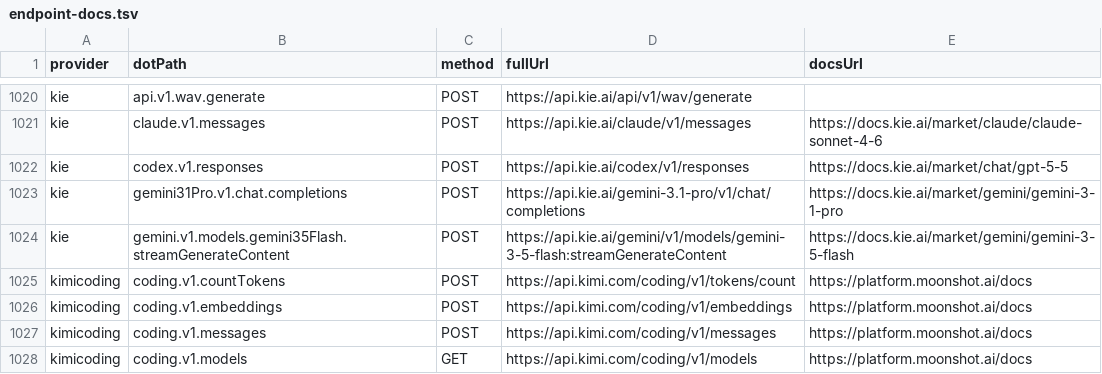
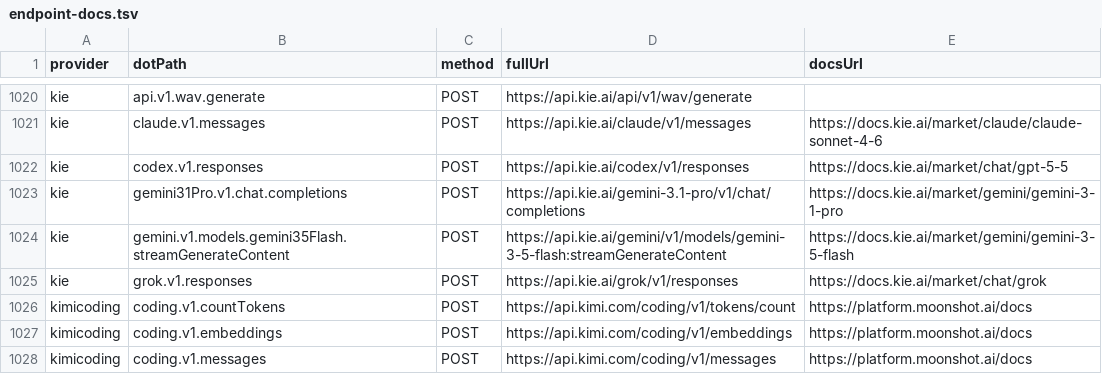
Before and after one commit to justintanner/apicity, a TSV file: scripts/endpoint-docs.tsv, drawn as a sheet; only a part is shown, gaps mark what is left out; the shorter side is filled out with more unchanged rows; the diff names each change by its address in the sheet, - before the commit and + after, or states it on an @@ line.

```diff
--- a/scripts/endpoint-docs.tsv
+++ b/scripts/endpoint-docs.tsv
+row 1025: kie | grok.v1.responses | POST | https://api.kie.ai/grok/v1/responses | https://docs.kie.ai/market/chat/grok
```
Also changed, not shown: scripts/endpoint-cost-tiers.tsv, 5 other files.
